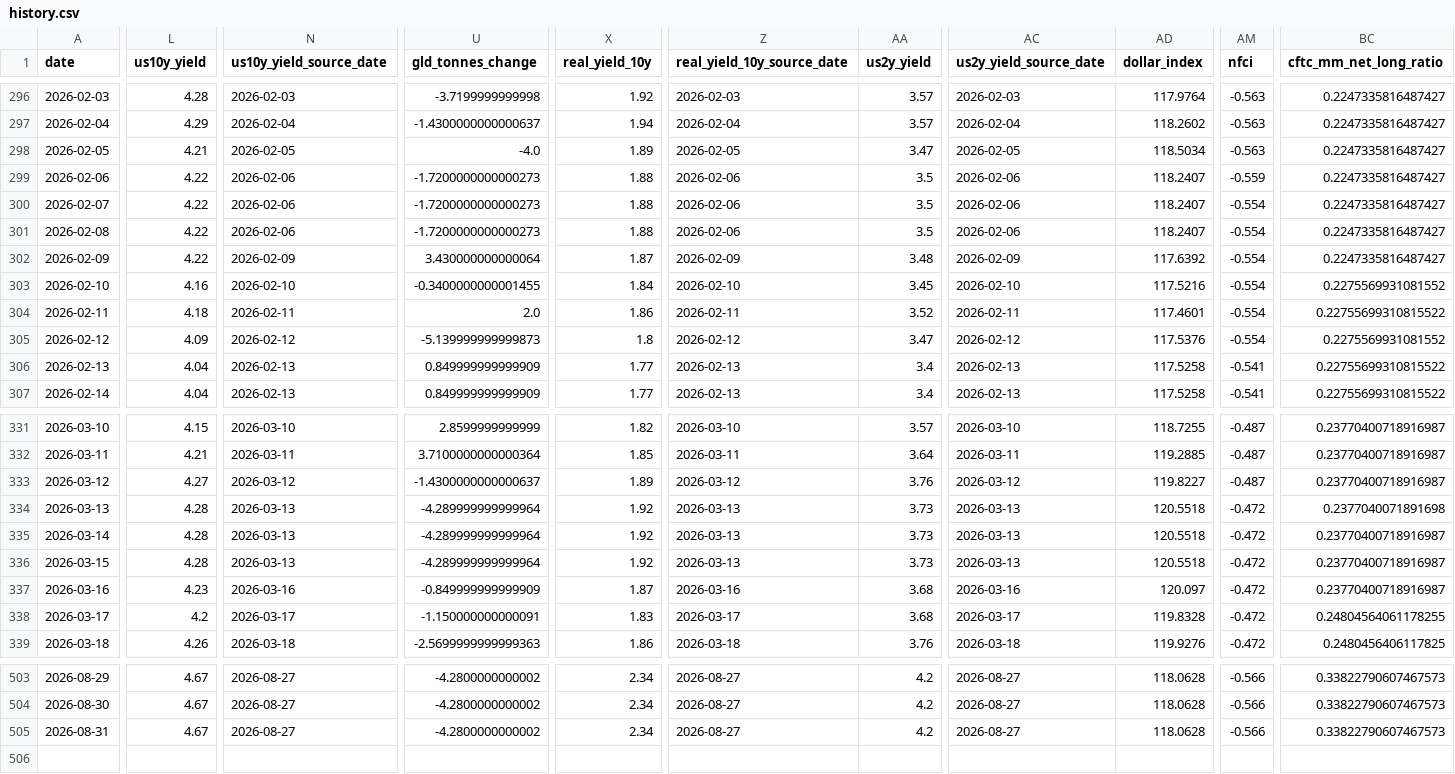
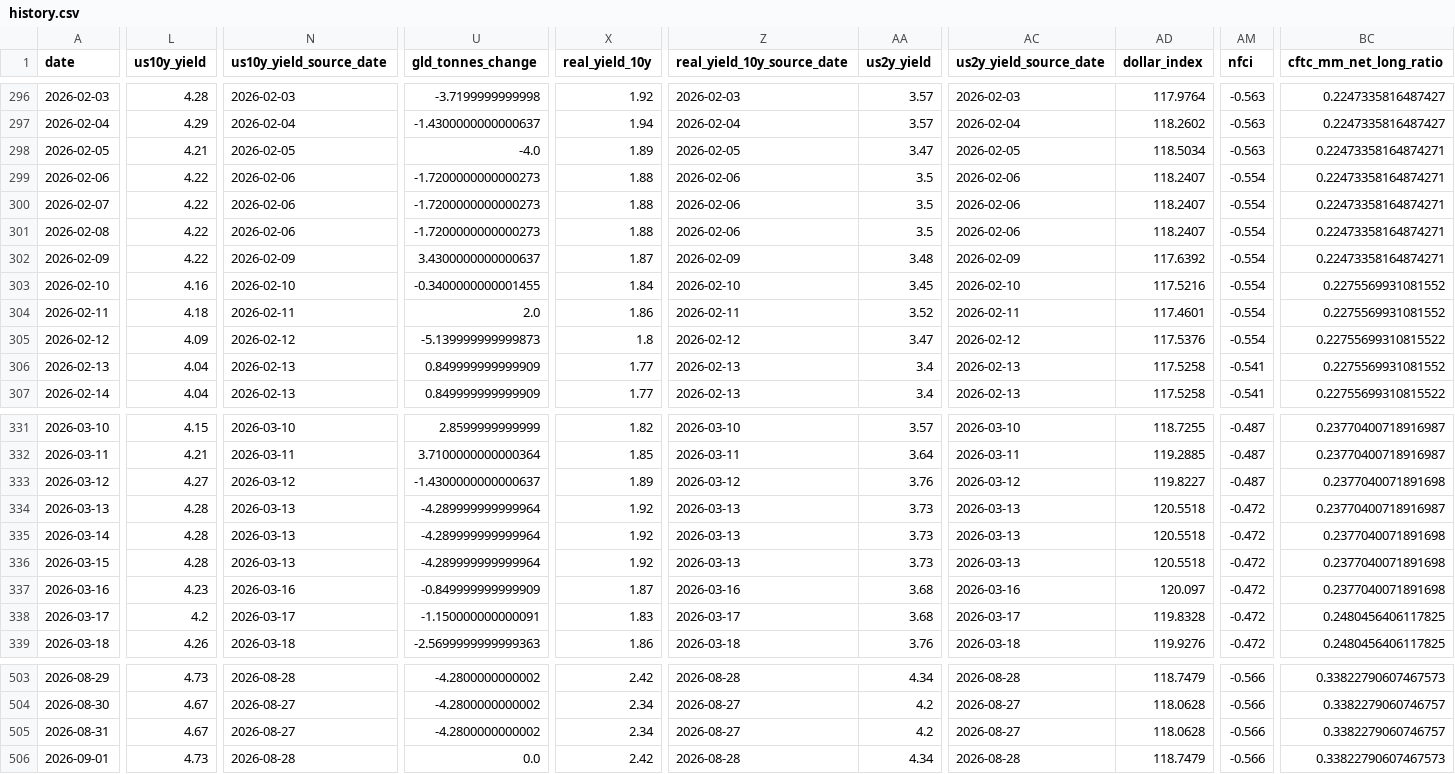
Before and after one commit to lihaoyuan-afk/github-ai-daily-report, a CSV file: GoldHunter/data/history.csv, drawn as a sheet; only a part is shown, gaps mark what is left out; rows hold the shown columns only; the diff covers the shown part only; the diff names each change by its address in the sheet, - before the commit and + after, or states it on an @@ line.

```diff
--- a/GoldHunter/data/history.csv
+++ b/GoldHunter/data/history.csv
-BC298:BC302 (cftc_mm_net_long_ratio): 0.2247335816487427
+BC298:BC302 (cftc_mm_net_long_ratio): 0.22473358164874271
-AM299 (nfci): -0.559
+AM299 (nfci): -0.554
-U302 (gld_tonnes_change): 3.430000000000064
+U302 (gld_tonnes_change): 3.4300000000000637
-BC304 (cftc_mm_net_long_ratio): 0.22755699310815522
+BC304 (cftc_mm_net_long_ratio): 0.2275569931081552
-BC305 (cftc_mm_net_long_ratio): 0.2275569931081552
+BC305 (cftc_mm_net_long_ratio): 0.22755699310815522
-BC306 (cftc_mm_net_long_ratio): 0.22755699310815522
+BC306 (cftc_mm_net_long_ratio): 0.2275569931081552
-BC333 (cftc_mm_net_long_ratio): 0.23770400718916987
+BC333 (cftc_mm_net_long_ratio): 0.2377040071891698
-BC334 (cftc_mm_net_long_ratio): 0.2377040071891698
+BC334 (cftc_mm_net_long_ratio): 0.23770400718916987
-BC335:BC337 (cftc_mm_net_long_ratio): 0.23770400718916987
+BC335:BC337 (cftc_mm_net_long_ratio): 0.2377040071891698
-BC338 (cftc_mm_net_long_ratio): 0.24804564061178255
+BC338 (cftc_mm_net_long_ratio): 0.2480456406117825
-L503 (us10y_yield): 4.67
+L503 (us10y_yield): 4.73
-N503 (us10y_yield_source_date): 2026-08-27
+N503 (us10y_yield_source_date): 2026-08-28
-X503 (real_yield_10y): 2.34
+X503 (real_yield_10y): 2.42
-Z503 (real_yield_10y_source_date): 2026-08-27
+Z503 (real_yield_10y_source_date): 2026-08-28
-AA503 (us2y_yield): 4.2
+AA503 (us2y_yield): 4.34
-AC503 (us2y_yield_source_date): 2026-08-27
+AC503 (us2y_yield_source_date): 2026-08-28
-AD503 (dollar_index): 118.0628
+AD503 (dollar_index): 118.7479
-BC504:BC505 (cftc_mm_net_long_ratio): 0.33822790607467573
+BC504:BC505 (cftc_mm_net_long_ratio): 0.3382279060746757
+row 506: 2026-09-01 | 4.73 | 2026-08-28 | 0.0 | 2.42 | 2026-08-28 | 4.34 | 2026-08-28 | 118.7479 | -0.566 | 0.33822790607467573
```
Also changed, not shown: 106 edited cells elsewhere in this file, 3 other files.
